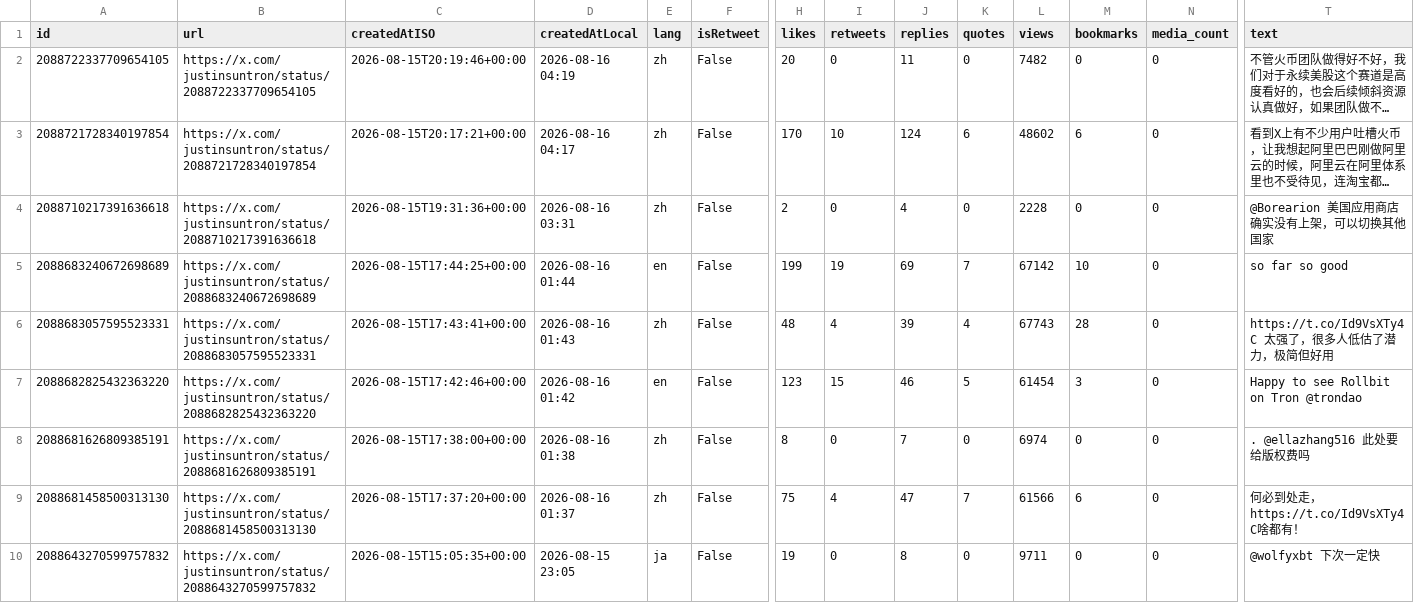
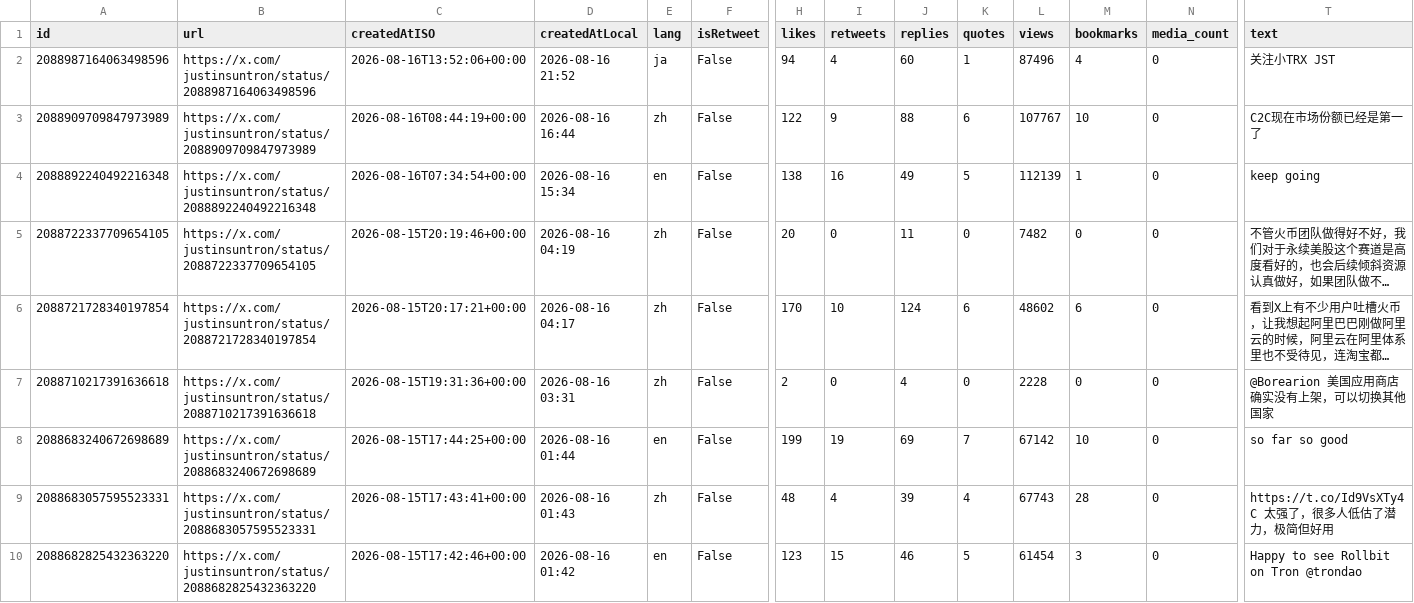
Before and after one commit to yan-labs/justin-sun-x-catalyst, a CSV file: data/justinsuntron_posts.csv, drawn as a sheet; only a part is shown, gaps mark what is left out; the shorter side is filled out with more unchanged rows; long unchanged cells end in …; rows hold the shown columns only; the diff names each change by its address in the sheet, - before the commit and + after, or states it on an @@ line.

Commit message:
data: justin sun catalyst archive update (+3 posts) 2026-08-17

```diff
--- a/data/justinsuntron_posts.csv
+++ b/data/justinsuntron_posts.csv
+row 2: 2088987164063498596 | https://x.com/justinsuntron/status/2088987164063498596 | 2026-08-16T13:52:06+00:00 | 2026-08-16 21:52 | ja | False | 94 | 4 | 60 | 1 | 87496 | 4 | 0 | 关注小TRX JST
+row 3: 2088909709847973989 | https://x.com/justinsuntron/status/2088909709847973989 | 2026-08-16T08:44:19+00:00 | 2026-08-16 16:44 | zh | False | 122 | 9 | 88 | 6 | 107767 | 10 | 0 | C2C现在市场份额已经是第一了
+row 4: 2088892240492216348 | https://x.com/justinsuntron/status/2088892240492216348 | 2026-08-16T07:34:54+00:00 | 2026-08-16 15:34 | en | False | 138 | 16 | 49 | 5 | 112139 | 1 | 0 | keep going
```
Also changed, not shown: 3 other files.
